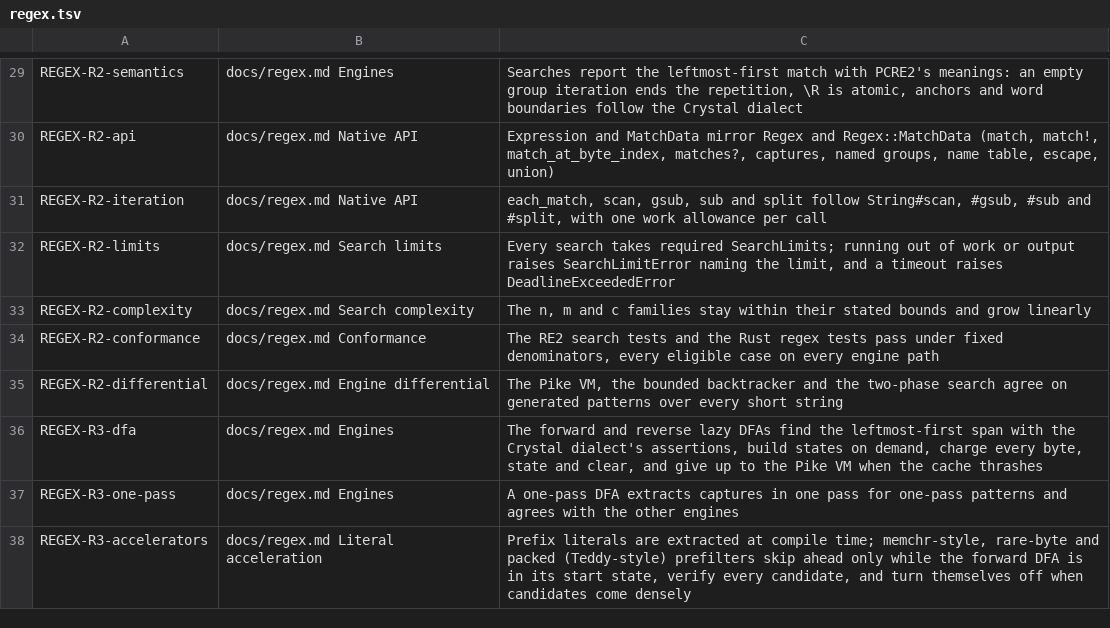
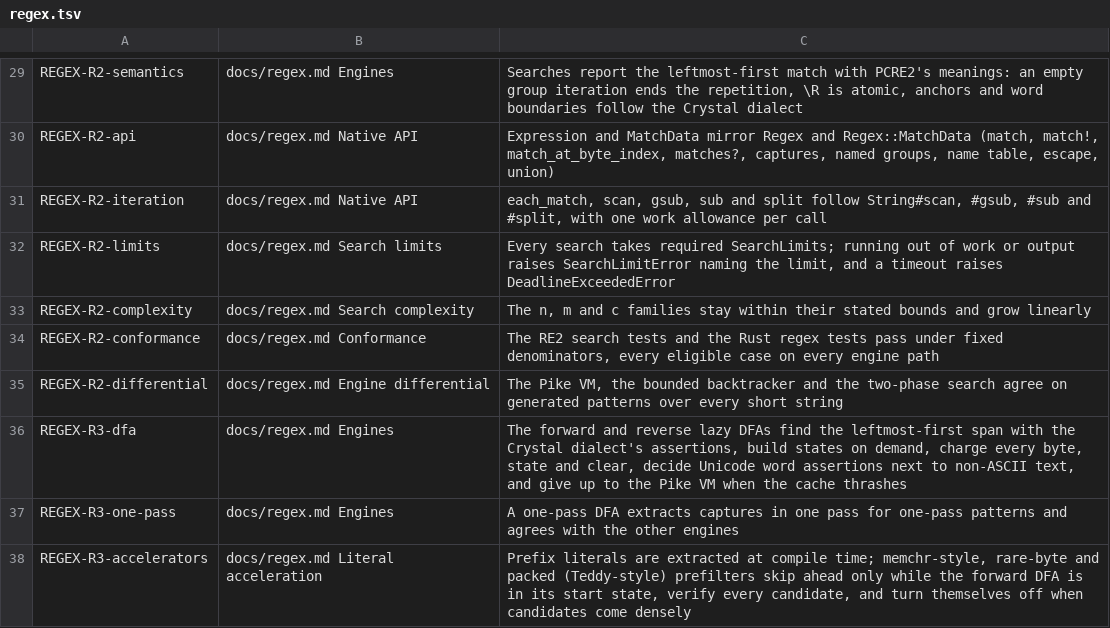
Before and after one commit to amberframework/mica, a TSV file: spec/requirements/regex.tsv, drawn as a sheet; only a part is shown, gaps mark what is left out.

Commit message:
Decide Unicode word assertions on the lazy DFAs and cut the per-call cost
The lazy DFAs read each byte of a non-ASCII character as its class or its
class marked as part of a word character, so Unicode \b, \B, \< and \>
next to non-ASCII text stay on the DFAs instead of falling back to the
Pike VM; the UCP word set is a bitmap below U+10000.

Per call: a pattern whose every match starts at \A searches anchored
(no reverse DFA), a short haystack is validated again rather than
remembered through a weak reference, the work meter reads the clock only
when a timeout is set, ASCII validation tests the high bits once, and the
search lease is the cache-pool member, so a call takes and hands back one
atomic state instead of one per cache.

```diff
--- a/spec/requirements/regex.tsv
+++ b/spec/requirements/regex.tsv
@@ -35,3 +35,3 @@ REGEX-R2-conformance	docs/regex.md Conformance	The RE2 search tests and the Rust
 REGEX-R2-differential	docs/regex.md Engine differential	The Pike VM, the bounded backtracker and the two-phase search agree on generated patterns over every short string
-REGEX-R3-dfa	docs/regex.md Engines	The forward and reverse lazy DFAs find the leftmost-first span with the Crystal dialect's assertions, build states on demand, charge every byte, state and clear, and give up to the Pike VM when the cache thrashes
+REGEX-R3-dfa	docs/regex.md Engines	The forward and reverse lazy DFAs find the leftmost-first span with the Crystal dialect's assertions, build states on demand, charge every byte, state and clear, decide Unicode word assertions next to non-ASCII text, and give up to the Pike VM when the cache thrashes
 REGEX-R3-one-pass	docs/regex.md Engines	A one-pass DFA extracts captures in one pass for one-pass patterns and agrees with the other engines
```
Also changed, not shown: 12 other files.
